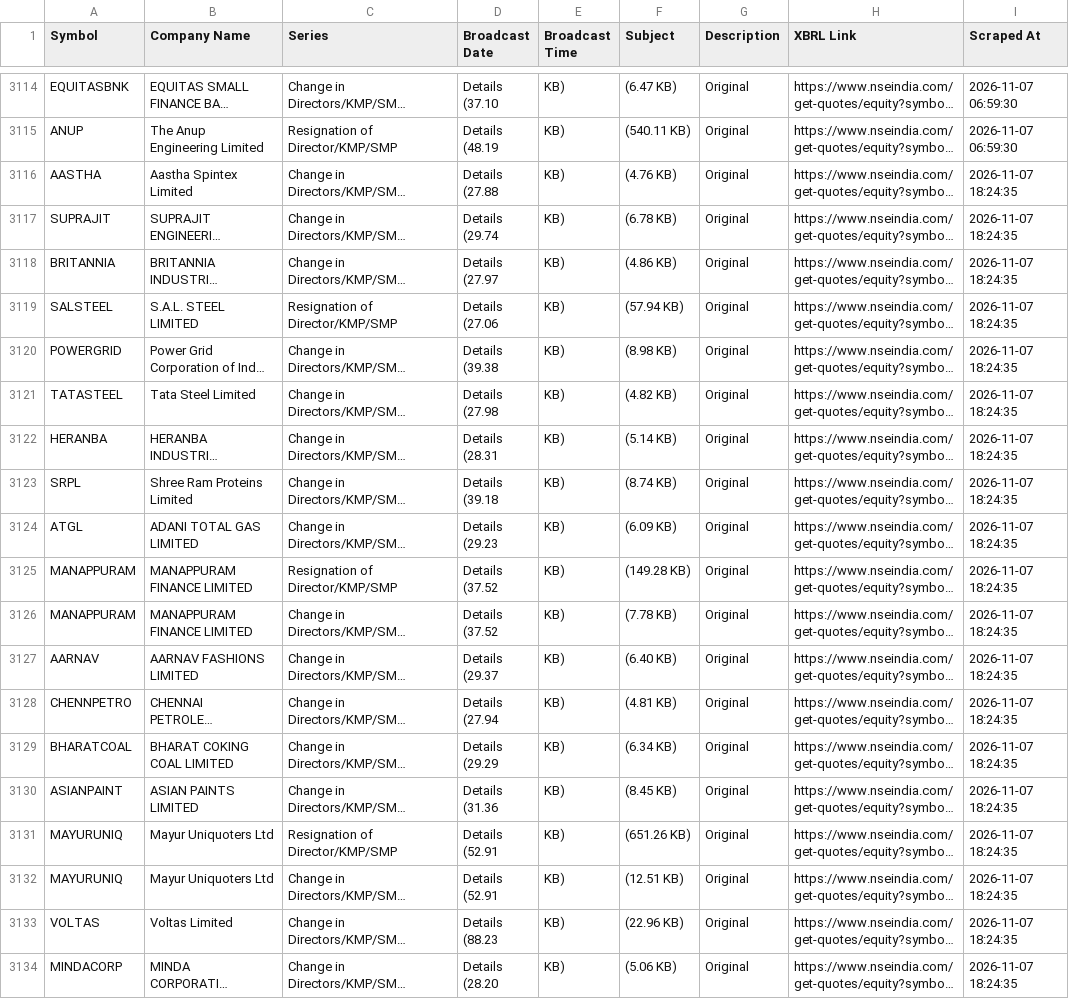
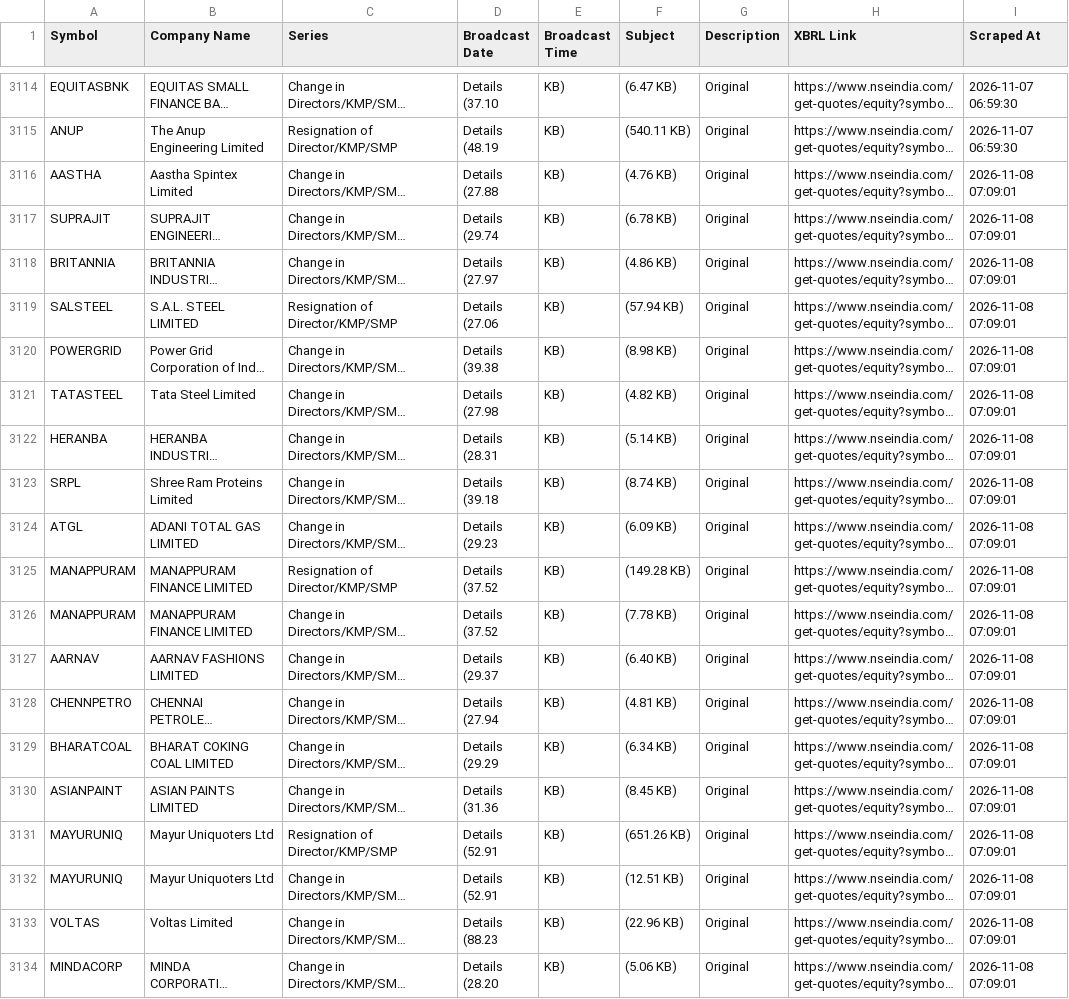
Before and after one commit to thakkars/Quarterly_Profit_Surge, a CSV file: nse_results_calendar.csv, drawn as a sheet; only a part is shown, gaps mark what is left out; long unchanged cells end in …; the diff names each change by its address in the sheet, - before the commit and + after, or states it on an @@ line.

```diff
--- a/nse_results_calendar.csv
+++ b/nse_results_calendar.csv
-I3116:I3134 (Scraped At): 2026-11-07 18:24:35
+I3116:I3134 (Scraped At): 2026-11-08 07:09:01
```
Also changed, not shown: 1 other file.
